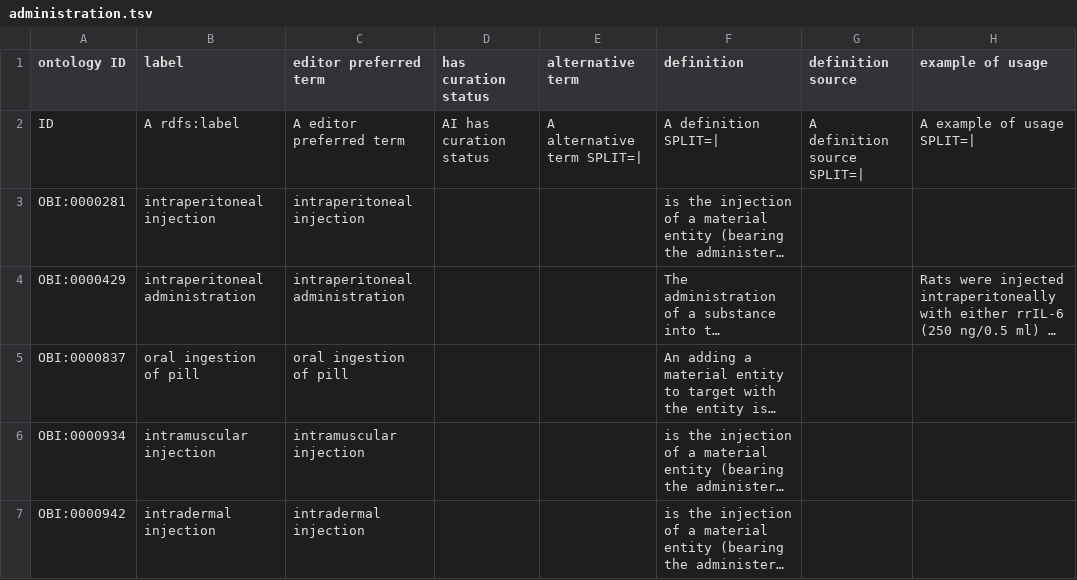
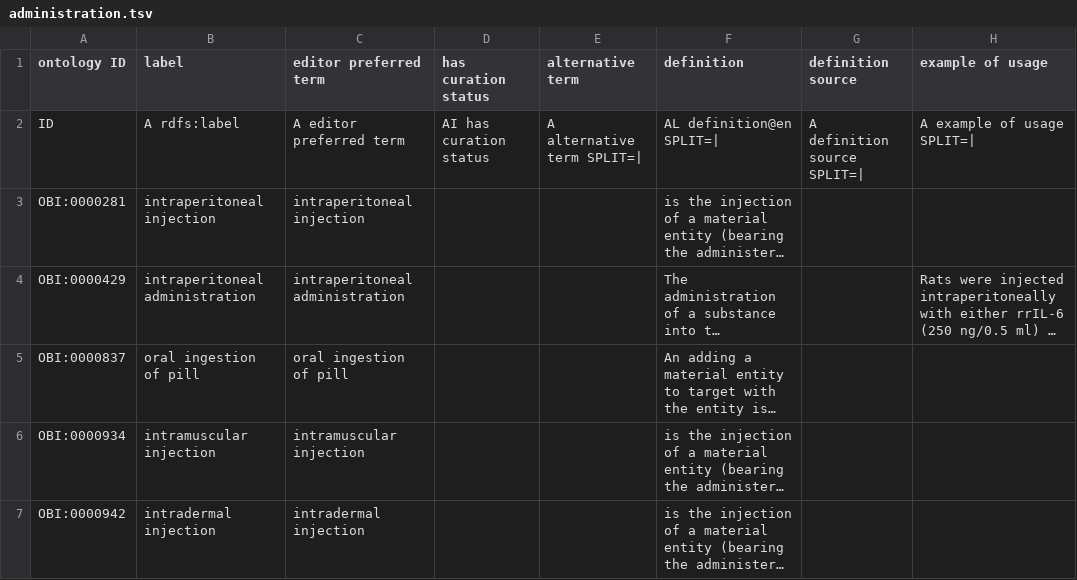
Before and after one commit to obi-ontology/obi, a TSV file: src/ontology/templates/administration.tsv, drawn as a sheet; only a part is shown; long unchanged cells end in …; the diff names each change by its address in the sheet, - before the commit and + after, or states it on an @@ line.

Commit message:
Add lang tags to obi-edit and templates

```diff
--- a/src/ontology/templates/administration.tsv
+++ b/src/ontology/templates/administration.tsv
-F2 (definition): A definition SPLIT=|
+F2 (definition): AL definition@en SPLIT=|
```
Also changed, not shown: src/ontology/templates/antibody-purification.tsv, src/ontology/templates/assays.tsv, 14 other files.
